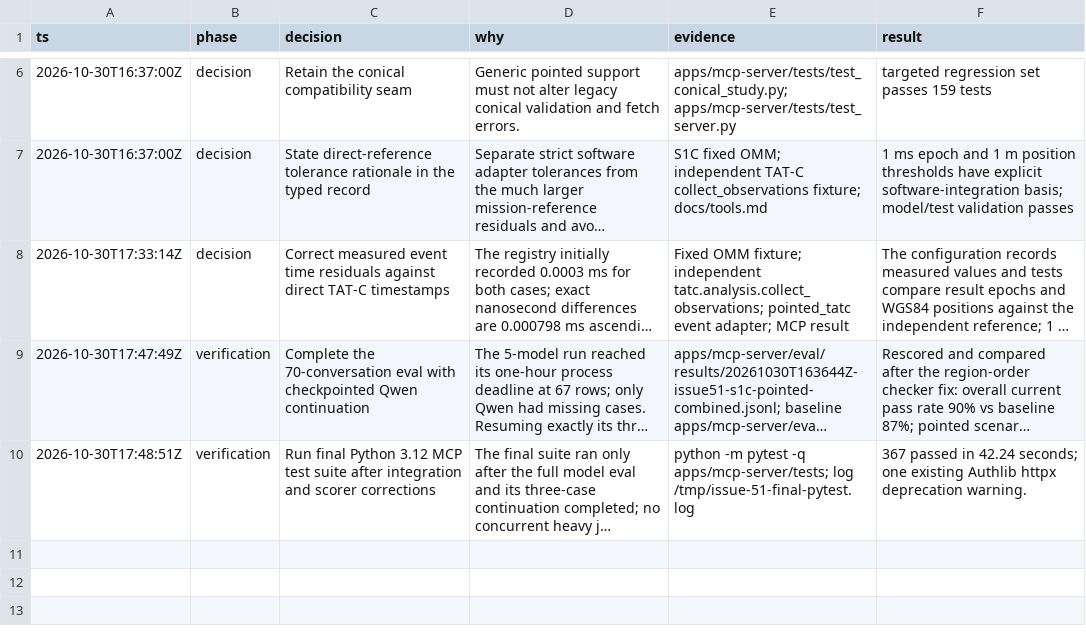
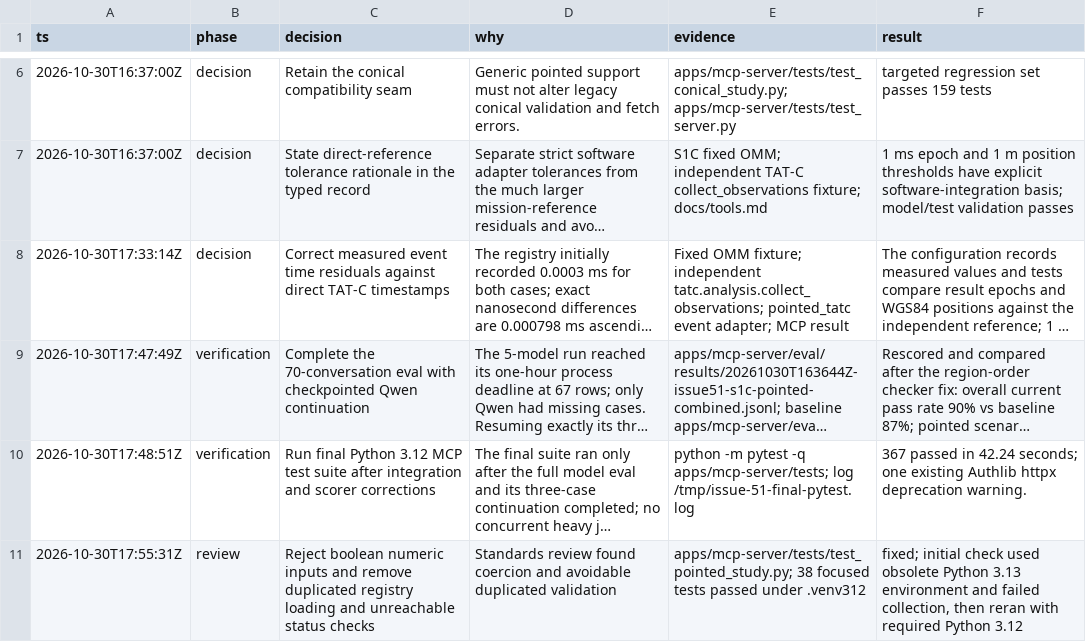
Before and after one commit to code-lab-org/tatc-ai, a TSV file: .audit/issue-51.tsv, drawn as a sheet; only a part is shown, gaps mark what is left out; long unchanged cells end in …; the diff names each change by its address in the sheet, - before the commit and + after, or states it on an @@ line.

Commit message:
fix: enforce pointed numeric types and share registry validation

```diff
--- a/.audit/issue-51.tsv
+++ b/.audit/issue-51.tsv
+row 11: 2026-10-30T17:55:31Z | review | Reject boolean numeric inputs and remove duplicated registry loading and unreachable status checks | Standards review found coercion and avoidable duplicated validation | apps/mcp-server/tests/test_pointed_study.py; 38 focused tests passed under .venv312 | fixed; initial check used obsolete Python 3.13 environment and failed collection, then reran with required Python 3.12
```
Also changed, not shown: 3 other files.
